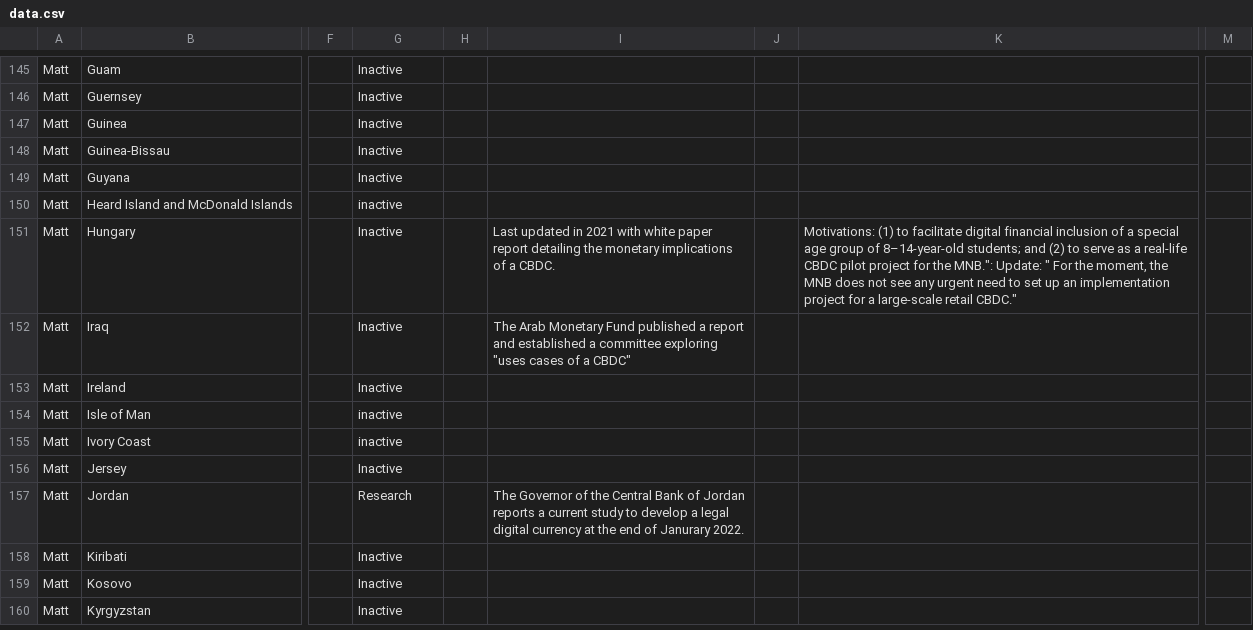
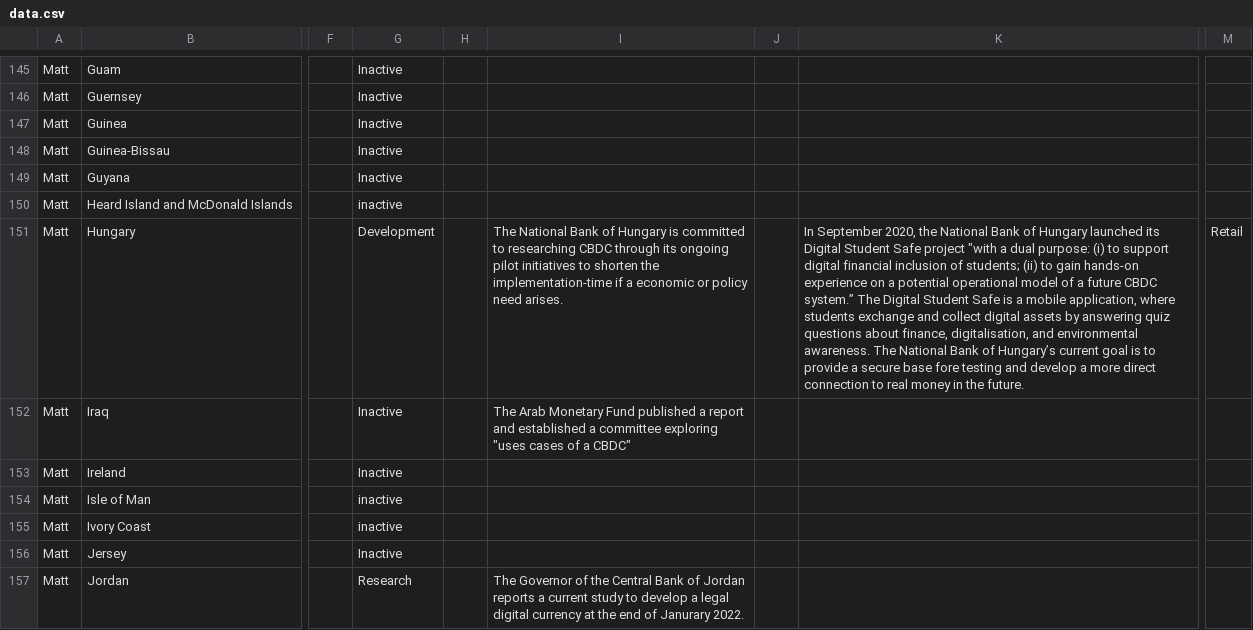
Before and after one commit to lorismat/cbdc-data-flow, a CSV file: data.csv, drawn as a sheet; only a part is shown, gaps mark what is left out; the shorter side is filled out with more unchanged rows; the diff names each change by its address in the sheet, - before the commit and + after, or states it on an @@ line.

Commit message:
Flat: latest data (2022-04-24T18:24:43.140Z) {   "date": "2022-04-24T18:24:43.140Z",   "files": [     {       "name": "data.csv",       "deltaBytes": 385,       "source": "https://docs.google.com/spreadsheets/d/e/2PACX-1vQh27kpYjCRmNoWa4FEpWqLSxLLaqK_hlgqP6wGQLp8Pum7guAYS6i0qt6wIRAPvb5Up6-6wvmTN05s/pub?gid=0&single=true&output=csv"     }   ] }

```diff
--- a/data.csv
+++ b/data.csv
-G151: Inactive
+G151: Development
-I151: Last updated in 2021 with white paper report detailing the monetary implications of a CBDC.
+I151: The National Bank of Hungary is committed to researching CBDC through its ongoing pilot initiatives to shorten the implementation-time if a economic or policy need arises.
-K151: Motivations: (1) to facilitate digital financial inclusion of a special age group of 8–14-year-old students; and (2) to serve as a real-life CBDC pilot project for the MNB.": Update: " For the moment, the MNB does not see any urgent need to set up an implementation project for a large-scale retail CBDC."
+K151: In September 2020, the National Bank of Hungary launched its Digital Student Safe project "with a dual purpose: (i) to support digital financial inclusion of students; (ii) to gain hands-on experience on a potential operational model of a future CBDC system.” The Digital Student Safe is a mobile application, where students exchange and collect digital assets by answering quiz questions about finance, digitalisation, and environmental awareness. The National Bank of Hungary’s current goal is to provide a secure base fore testing and develop a more direct connection to real money in the future.
-M151: (empty)
+M151: Retail
```
